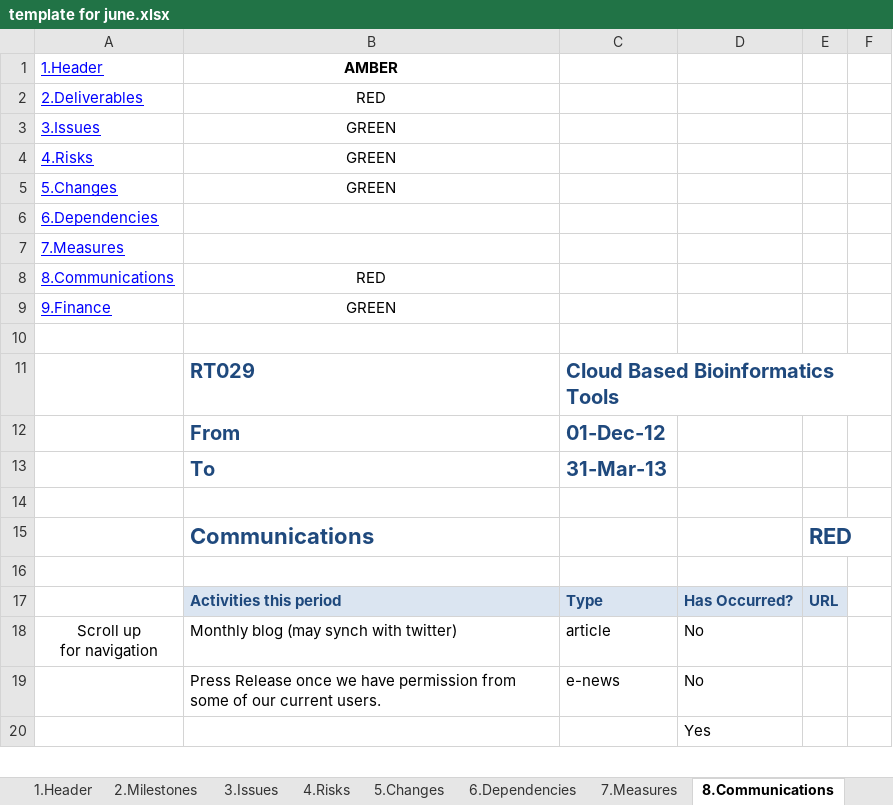
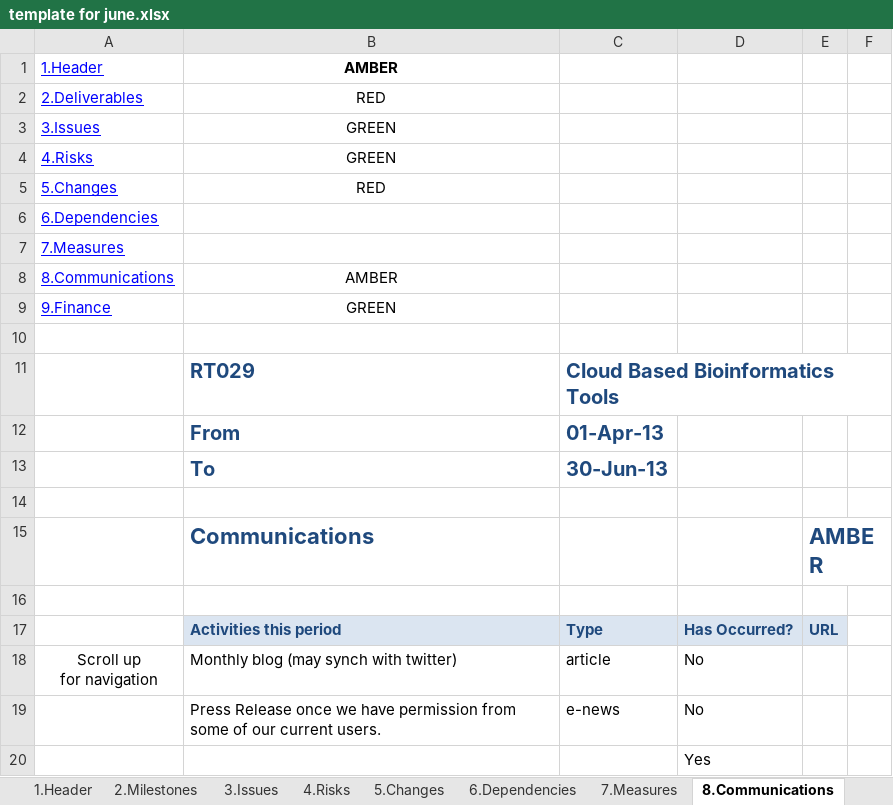
Before and after one commit to tranaweera/ark-informatics, an Excel workbook: ARK/trunk/usefulTools/TestFilesAndDocuments/steering committee/NeCTAR/NeCTAR Reporting/template for june.xlsx, sheet 8.Communications, drawn as a sheet; only a part is shown; values as stored, in another font and other column widths than the file's, no borders; conditional formats not drawn; the diff names each change by its address in the sheet, - before the commit and + after, or states it on an @@ line.

```diff
--- a/ARK/trunk/usefulTools/TestFilesAndDocuments/steering committee/NeCTAR/NeCTAR Reporting/template for june.xlsx (sheet 8.Communications)
+++ b/ARK/trunk/usefulTools/TestFilesAndDocuments/steering committee/NeCTAR/NeCTAR Reporting/template for june.xlsx (sheet 8.Communications)
-B5: GREEN
+B5: RED
-B8: RED
+B8: AMBER
-C12: 01-Dec-12
+C12: 01-Apr-13
-C13: 31-Mar-13
+C13: 30-Jun-13
-E15: RED
+E15: AMBER
```
Also changed, not shown: sheet 5.Changes, sheet 1.Header, sheet 6.Dependencies, sheet 4.Risks, sheet 7.Measures, sheet 3.Issues, 4 more sheets, hidden cells, ARK/trunk/usefulTools/TestFilesAndDocuments/UAT_Reporting_Data_Linkage_Requirements_no_results.xlsx.
